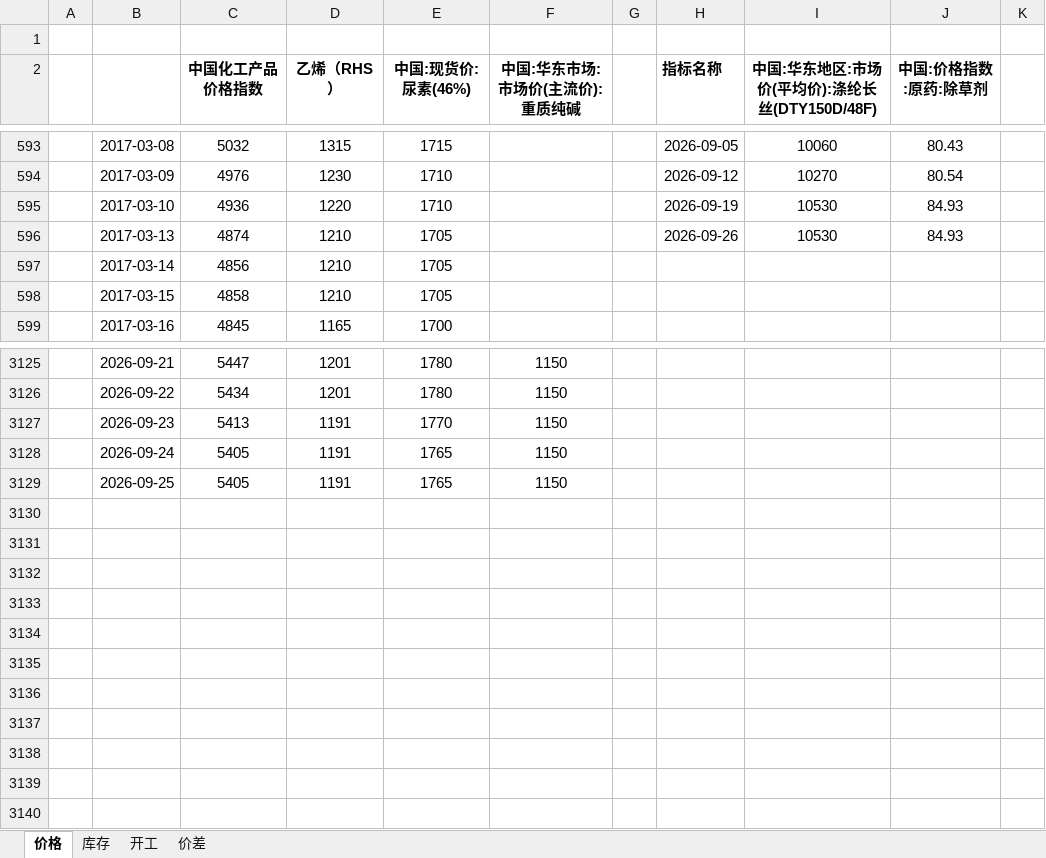
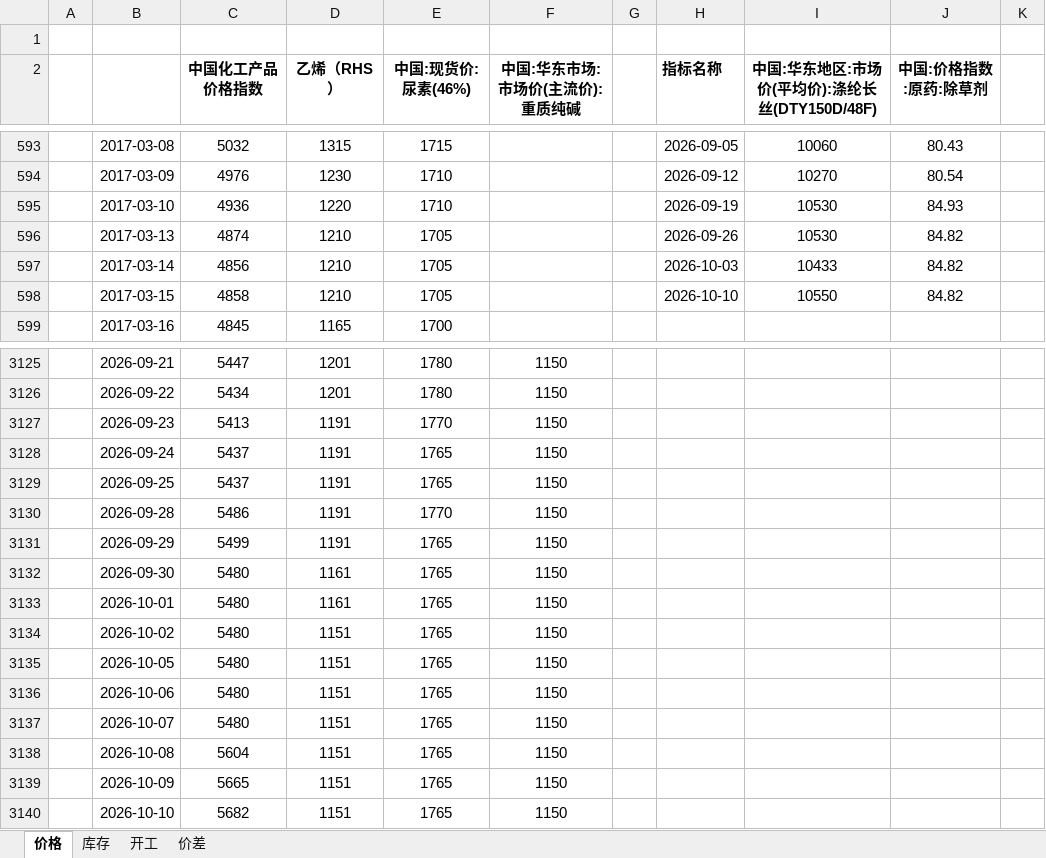
Before and after one commit to lkf1015/cycle-industry, an Excel workbook: 基础化工.xlsx, sheet 价格, drawn as a sheet; only a part is shown, gaps mark what is left out; values as stored, in another font and other column widths than the file's, no borders; the diff names each change by its address in the sheet, - before the commit and + after, or states it on an @@ line.

```diff
--- a/基础化工.xlsx (sheet 价格)
+++ b/基础化工.xlsx (sheet 价格)
-J596 (中国:价格指数:原药:除草剂): 84.93
+J596 (中国:价格指数:原药:除草剂): 84.82
-H597 (指标名称): (empty)
+H597 (指标名称): 2026-10-03
-I597: (empty)
+I597: 10433
-J597:J598 (中国:价格指数:原药:除草剂): (empty)
+J597:J598 (中国:价格指数:原药:除草剂): 84.82
-H598 (指标名称): (empty)
+H598 (指标名称): 2026-10-10
-I598: (empty)
+I598: 10550
-C3128:C3129 (中国化工产品价格指数): 5405
+C3128:C3129 (中国化工产品价格指数): 5437
+row 3130:  | 2026-09-28 | 5486 | 1191 | 1770 | 1150
+row 3131:  | 2026-09-29 | 5499 | 1191 | 1765 | 1150
+row 3132:  | 2026-09-30 | 5480 | 1161 | 1765 | 1150
+row 3133:  | 2026-10-01 | 5480 | 1161 | 1765 | 1150
+row 3134:  | 2026-10-02 | 5480 | 1151 | 1765 | 1150
+row 3135:  | 2026-10-05 | 5480 | 1151 | 1765 | 1150
+row 3136:  | 2026-10-06 | 5480 | 1151 | 1765 | 1150
+row 3137:  | 2026-10-07 | 5480 | 1151 | 1765 | 1150
+row 3138:  | 2026-10-08 | 5604 | 1151 | 1765 | 1150
+row 3139:  | 2026-10-09 | 5665 | 1151 | 1765 | 1150
+row 3140:  | 2026-10-10 | 5682 | 1151 | 1765 | 1150
```
Also changed, not shown: sheet 库存, sheet 开工, sheet 价差, hidden cells, 有色.xlsx, 煤炭.xlsx, 6 other files.
